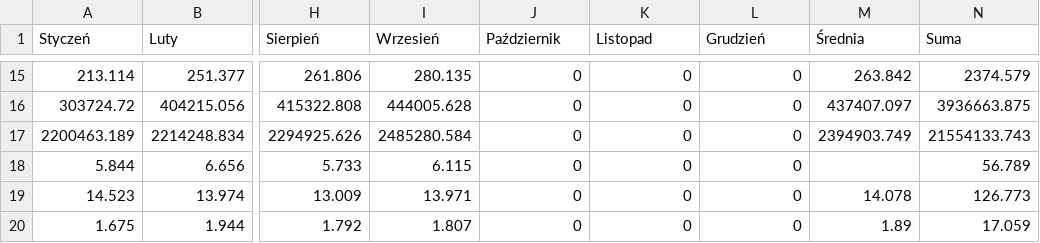
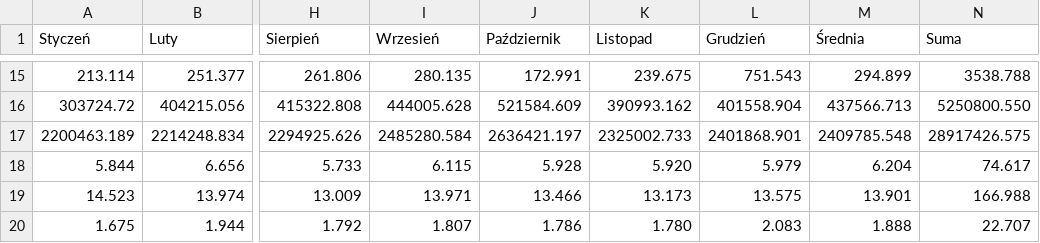
Before and after one commit to lukaszpijawski/NPR, a CSV file: Elixir/data/2017.csv, drawn as a sheet; only a part is shown, gaps mark what is left out; the diff covers the shown part only; the diff names each change by its address in the sheet, - before the commit and + after, or states it on an @@ line.

```diff
--- a/Elixir/data/2017.csv
+++ b/Elixir/data/2017.csv
-J15 (Październik): 0
+J15 (Październik): 172.991
-K15 (Listopad): 0
+K15 (Listopad): 239.675
-L15 (Grudzień): 0
+L15 (Grudzień): 751.543
-M15 (Średnia): 263.842
+M15 (Średnia): 294.899
-N15 (Suma): 2374.579
+N15 (Suma): 3538.788
-J16 (Październik): 0
+J16 (Październik): 521584.609
-K16 (Listopad): 0
+K16 (Listopad): 390993.162
-L16 (Grudzień): 0
+L16 (Grudzień): 401558.904
-M16 (Średnia): 437407.097
+M16 (Średnia): 437566.713
-N16 (Suma): 3936663.875
+N16 (Suma): 5250800.550
-J17 (Październik): 0
+J17 (Październik): 2636421.197
-K17 (Listopad): 0
+K17 (Listopad): 2325002.733
-L17 (Grudzień): 0
+L17 (Grudzień): 2401868.901
-M17 (Średnia): 2394903.749
+M17 (Średnia): 2409785.548
-N17 (Suma): 21554133.743
+N17 (Suma): 28917426.575
-J18 (Październik): 0
+J18 (Październik): 5.928
-K18 (Listopad): 0
+K18 (Listopad): 5.920
-L18 (Grudzień): 0
+L18 (Grudzień): 5.979
-M18 (Średnia): (empty)
+M18 (Średnia): 6.204
-N18 (Suma): 56.789
+N18 (Suma): 74.617
-J19 (Październik): 0
+J19 (Październik): 13.466
-K19 (Listopad): 0
+K19 (Listopad): 13.173
-L19 (Grudzień): 0
+L19 (Grudzień): 13.575
-M19 (Średnia): 14.078
+M19 (Średnia): 13.901
-N19 (Suma): 126.773
+N19 (Suma): 166.988
-J20 (Październik): 0
+J20 (Październik): 1.786
-K20 (Listopad): 0
+K20 (Listopad): 1.780
-L20 (Grudzień): 0
+L20 (Grudzień): 2.083
-M20 (Średnia): 1.89
+M20 (Średnia): 1.888
-N20 (Suma): 17.059
+N20 (Suma): 22.707
```
Also changed, not shown: 2 added rows, 2 removed rows and 80 edited cells elsewhere in this file, 1 other file.
